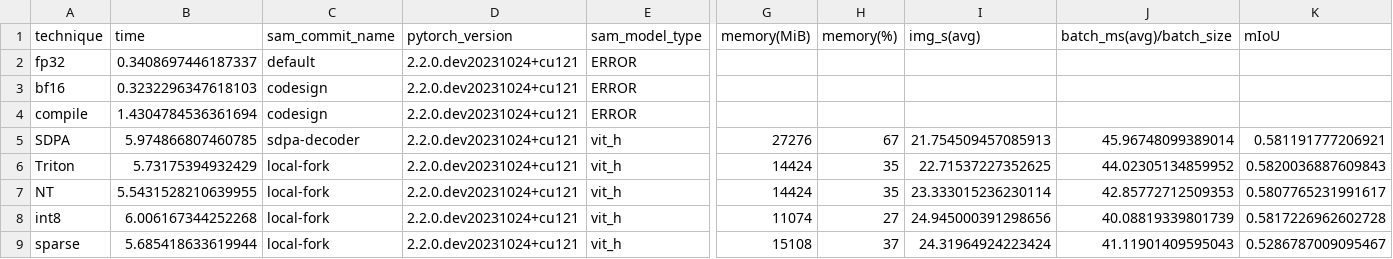
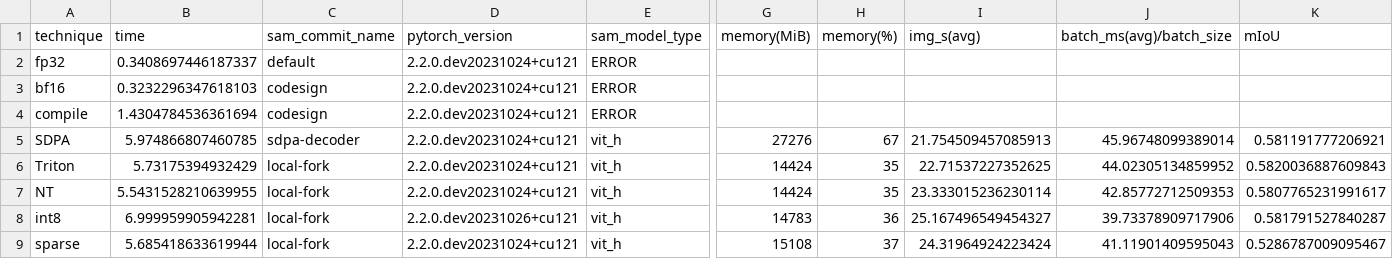
Before and after one commit to pytorch-labs/segment-anything-fast, a CSV file: experiments/p4d_results/results_bs32_vit_h.csv, drawn as a sheet; only a part is shown, gaps mark what is left out; the diff names each change by its address in the sheet, - before the commit and + after, or states it on an @@ line.

```diff
--- a/experiments/p4d_results/results_bs32_vit_h.csv
+++ b/experiments/p4d_results/results_bs32_vit_h.csv
-B8 (time): 6.006167344252268
+B8 (time): 6.999959905942281
-D8 (pytorch_version): 2.2.0.dev20231024+cu121
+D8 (pytorch_version): 2.2.0.dev20231026+cu121
-G8 (memory(MiB)): 11074
+G8 (memory(MiB)): 14783
-H8 (memory(%)): 27
+H8 (memory(%)): 36
-I8 (img_s(avg)): 24.945000391298656
+I8 (img_s(avg)): 25.167496549454327
-J8 (batch_ms(avg)/batch_size): 40.08819339801739
+J8 (batch_ms(avg)/batch_size): 39.73378909717906
-K8 (mIoU): 0.5817226962602728
+K8 (mIoU): 0.581791527840287
```
Also changed, not shown: experiments/p4d_results/results_bs32.csv, experiments/results.csv, 2 other files.
